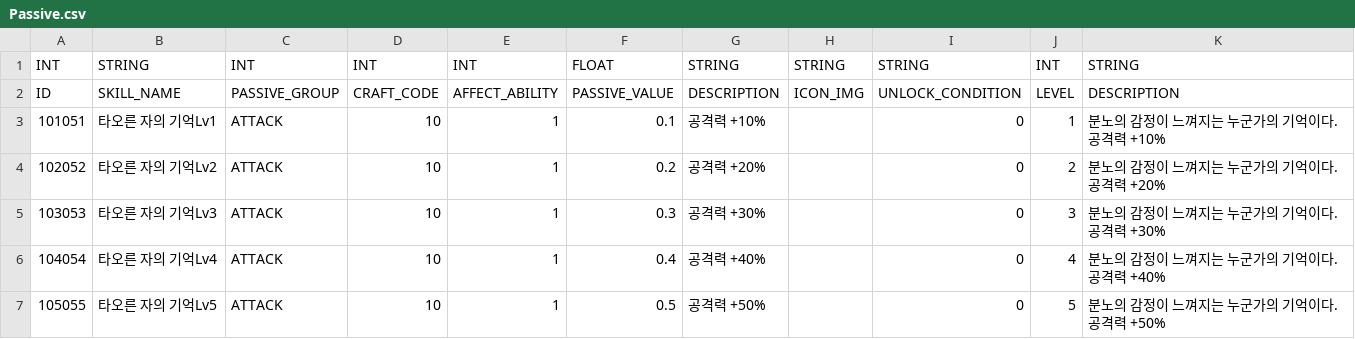
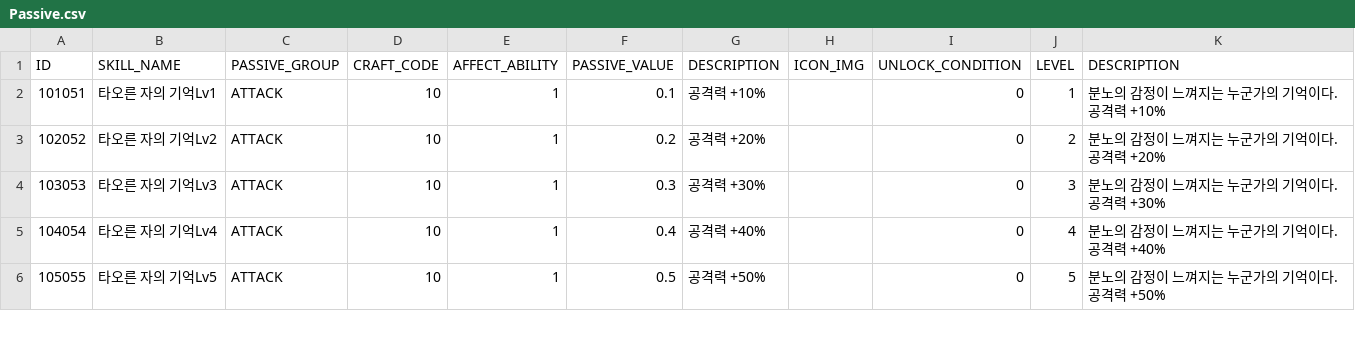
Before and after one commit to June-junseo/Introjection, a CSV file: Myproject/Assets/Passive.csv, drawn as a sheet; only a part is shown.

```diff
--- a/Myproject/Assets/Passive.csv
+++ b/Myproject/Assets/Passive.csv
@@ -1,2 +1 @@
-INT,STRING,INT,INT,INT,FLOAT,STRING,STRING,STRING,INT,STRING
 ID,SKILL_NAME,PASSIVE_GROUP,CRAFT_CODE,AFFECT_ABILITY,PASSIVE_VALUE,DESCRIPTION,ICON_IMG,UNLOCK_CONDITION,LEVEL,DESCRIPTION
```
Also changed, not shown: 1 other file.
